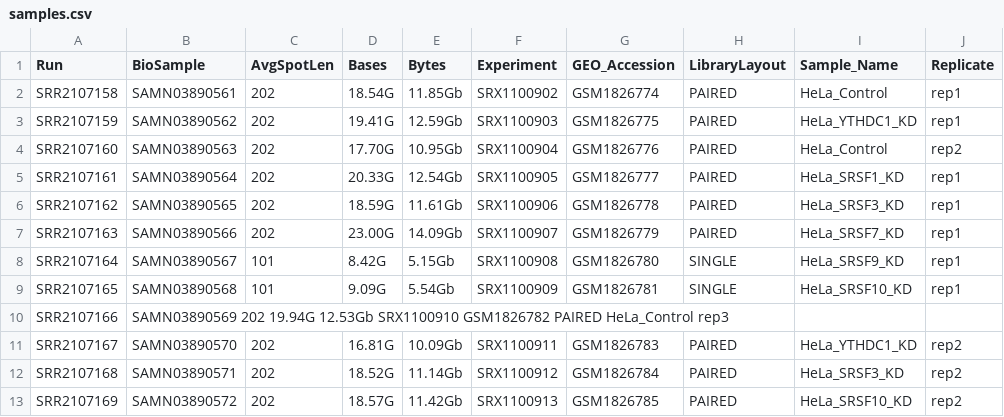
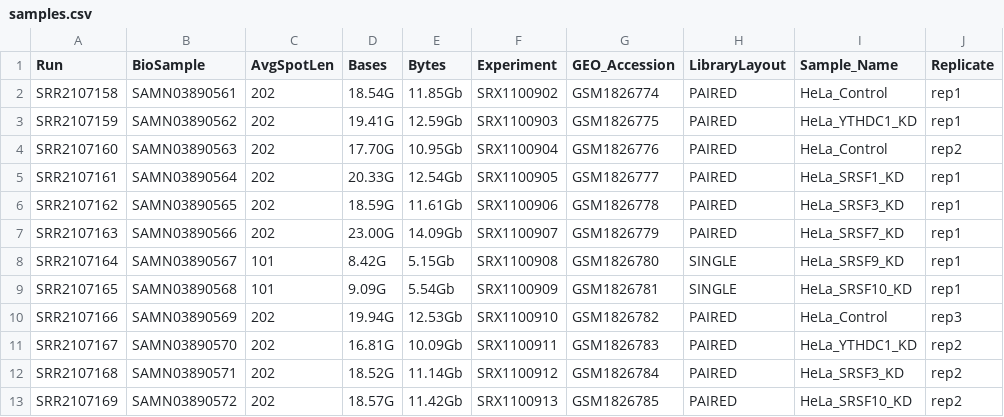
Before and after one commit to manutorresdiz/Snakemake_project_GSE71095, a CSV file: metadata/samples.csv, drawn as a sheet.

Commit message:
Update samples.csv

```diff
--- a/metadata/samples.csv
+++ b/metadata/samples.csv
@@ -9,3 +9,3 @@ SRR2107164,SAMN03890567,101,8.42G,5.15Gb,SRX1100908,GSM1826780,SINGLE,HeLa_SRSF9
 SRR2107165,SAMN03890568,101,9.09G,5.54Gb,SRX1100909,GSM1826781,SINGLE,HeLa_SRSF10_KD,rep1
-SRR2107166,SAMN03890569	202	19.94G	12.53Gb	SRX1100910	GSM1826782	PAIRED	HeLa_Control  rep3
+SRR2107166,SAMN03890569,202,19.94G,12.53Gb,SRX1100910,GSM1826782,PAIRED,HeLa_Control,rep3
 SRR2107167,SAMN03890570,202,16.81G,10.09Gb,SRX1100911,GSM1826783,PAIRED,HeLa_YTHDC1_KD,rep2
```
